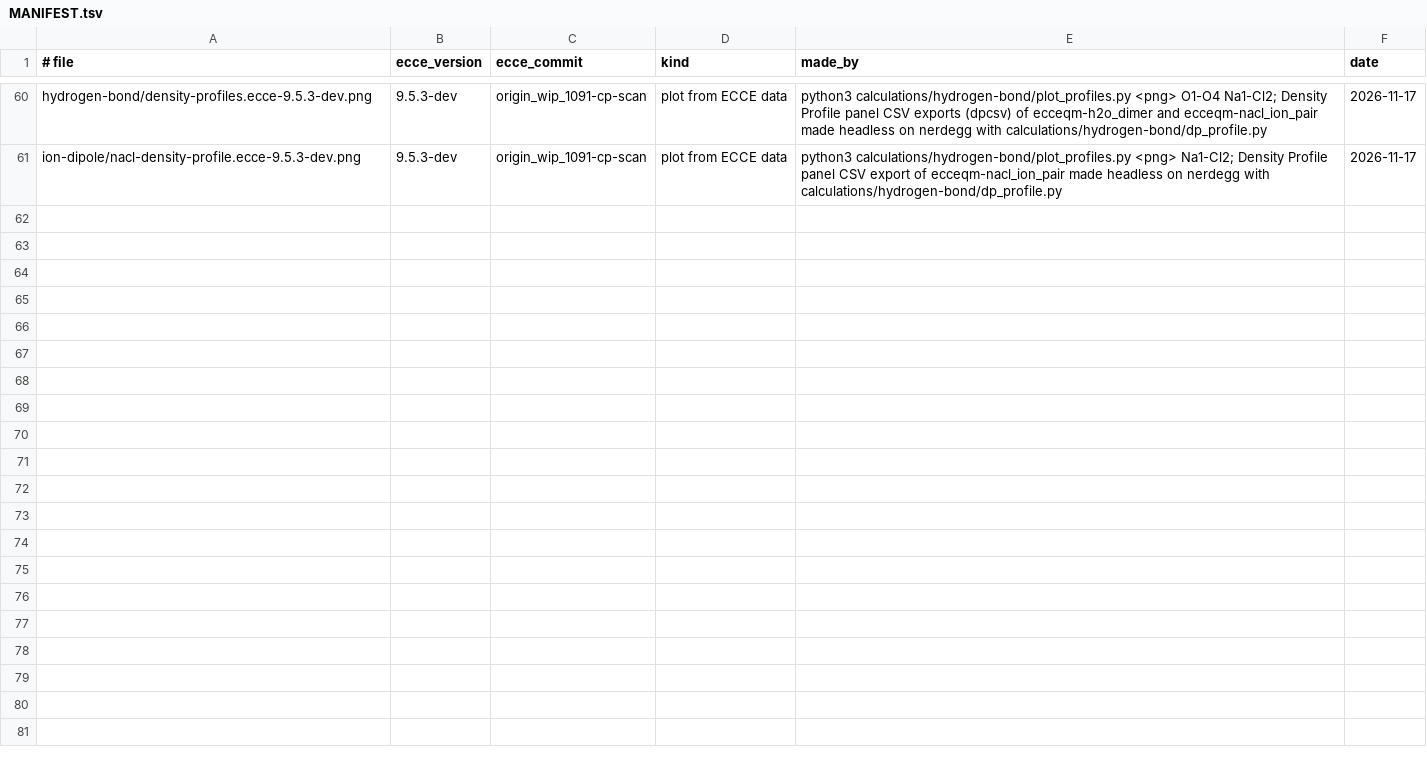
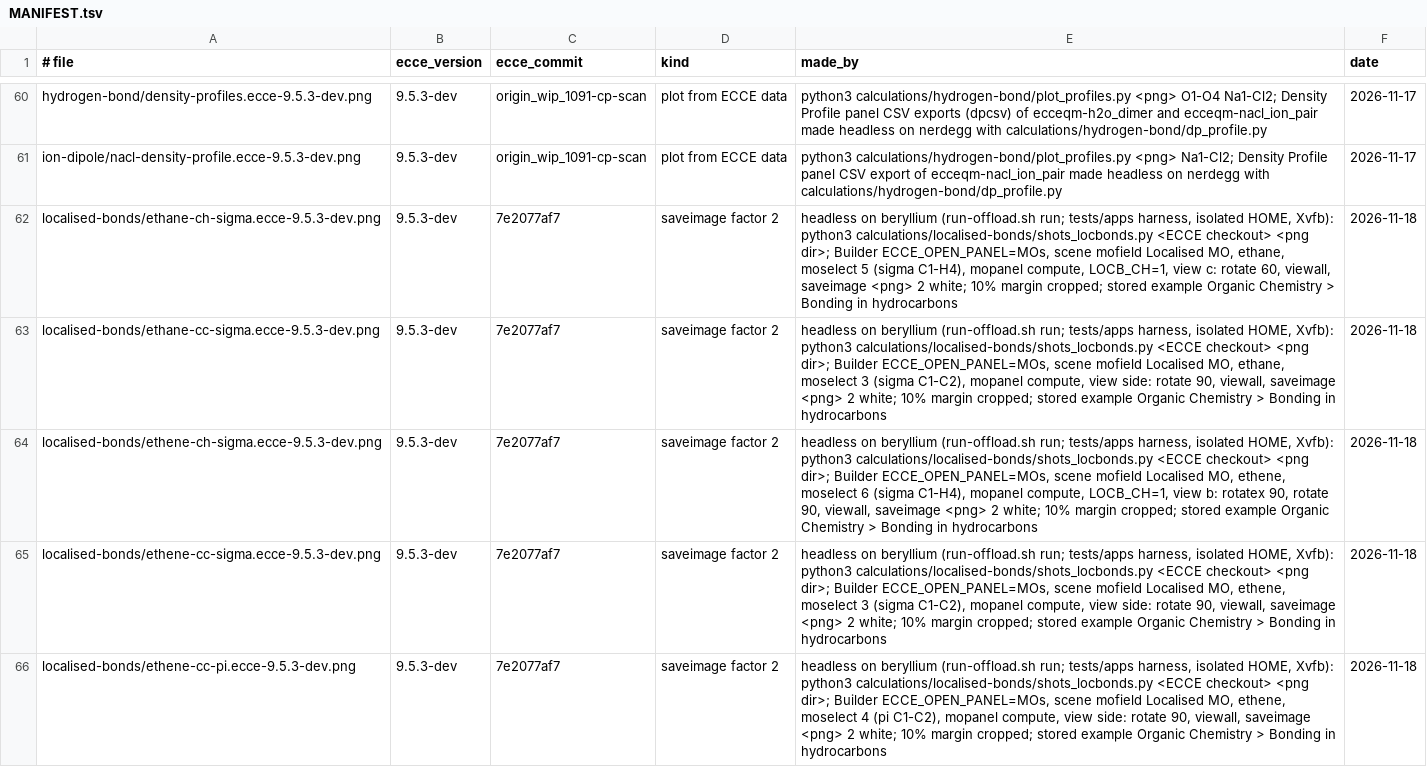
Before and after one commit to FriendsofECCE/ecce-by-example, a TSV file: figures/MANIFEST.tsv, drawn as a sheet; only a part is shown, gaps mark what is left out; the diff covers the shown part only.

```diff
--- a/figures/MANIFEST.tsv
+++ b/figures/MANIFEST.tsv
@@ -61 +61,6 @@ hydrogen-bond/density-profiles.ecce-9.5.3-dev.png	9.5.3-dev	origin_wip_1091-cp-s
 ion-dipole/nacl-density-profile.ecce-9.5.3-dev.png	9.5.3-dev	origin_wip_1091-cp-scan	plot from ECCE data	python3 calculations/hydrogen-bond/plot_profiles.py <png> Na1-Cl2; Density Profile panel CSV export of ecceqm-nacl_ion_pair made headless on nerdegg with calculations/hydrogen-bond/dp_profile.py	2026-11-17
+localised-bonds/ethane-ch-sigma.ecce-9.5.3-dev.png	9.5.3-dev	7e2077af7	saveimage factor 2	headless on beryllium (run-offload.sh run; tests/apps harness, isolated HOME, Xvfb): python3 calculations/localised-bonds/shots_locbonds.py <ECCE checkout> <png dir>; Builder ECCE_OPEN_PANEL=MOs, scene mofield Localised MO, ethane, moselect 5 (sigma C1-H4), mopanel compute, LOCB_CH=1, view c: rotate 60, viewall, saveimage <png> 2 white; 10% margin cropped; stored example Organic Chemistry > Bonding in hydrocarbons	2026-11-18
+localised-bonds/ethane-cc-sigma.ecce-9.5.3-dev.png	9.5.3-dev	7e2077af7	saveimage factor 2	headless on beryllium (run-offload.sh run; tests/apps harness, isolated HOME, Xvfb): python3 calculations/localised-bonds/shots_locbonds.py <ECCE checkout> <png dir>; Builder ECCE_OPEN_PANEL=MOs, scene mofield Localised MO, ethane, moselect 3 (sigma C1-C2), mopanel compute, view side: rotate 90, viewall, saveimage <png> 2 white; 10% margin cropped; stored example Organic Chemistry > Bonding in hydrocarbons	2026-11-18
+localised-bonds/ethene-ch-sigma.ecce-9.5.3-dev.png	9.5.3-dev	7e2077af7	saveimage factor 2	headless on beryllium (run-offload.sh run; tests/apps harness, isolated HOME, Xvfb): python3 calculations/localised-bonds/shots_locbonds.py <ECCE checkout> <png dir>; Builder ECCE_OPEN_PANEL=MOs, scene mofield Localised MO, ethene, moselect 6 (sigma C1-H4), mopanel compute, LOCB_CH=1, view b: rotatex 90, rotate 90, viewall, saveimage <png> 2 white; 10% margin cropped; stored example Organic Chemistry > Bonding in hydrocarbons	2026-11-18
+localised-bonds/ethene-cc-sigma.ecce-9.5.3-dev.png	9.5.3-dev	7e2077af7	saveimage factor 2	headless on beryllium (run-offload.sh run; tests/apps harness, isolated HOME, Xvfb): python3 calculations/localised-bonds/shots_locbonds.py <ECCE checkout> <png dir>; Builder ECCE_OPEN_PANEL=MOs, scene mofield Localised MO, ethene, moselect 3 (sigma C1-C2), mopanel compute, view side: rotate 90, viewall, saveimage <png> 2 white; 10% margin cropped; stored example Organic Chemistry > Bonding in hydrocarbons	2026-11-18
+localised-bonds/ethene-cc-pi.ecce-9.5.3-dev.png	9.5.3-dev	7e2077af7	saveimage factor 2	headless on beryllium (run-offload.sh run; tests/apps harness, isolated HOME, Xvfb): python3 calculations/localised-bonds/shots_locbonds.py <ECCE checkout> <png dir>; Builder ECCE_OPEN_PANEL=MOs, scene mofield Localised MO, ethene, moselect 4 (pi C1-C2), mopanel compute, view side: rotate 90, viewall, saveimage <png> 2 white; 10% margin cropped; stored example Organic Chemistry > Bonding in hydrocarbons	2026-11-18
```
Also changed, not shown: 4 added rows elsewhere in this file, 14 other files.
